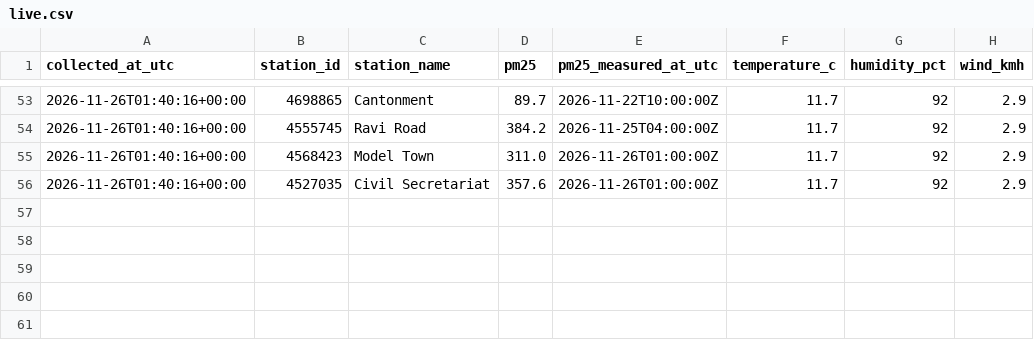
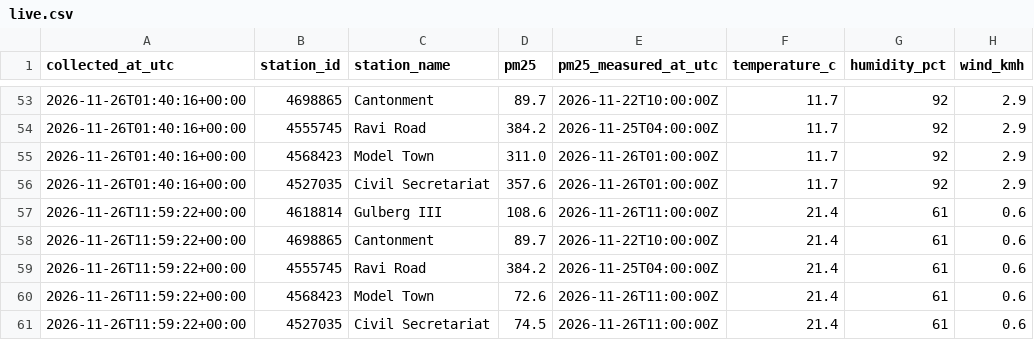
Before and after one commit to sanjum121/lahore-air-quality, a CSV file: data/live.csv, drawn as a sheet; only a part is shown, gaps mark what is left out; the diff names each change by its address in the sheet, - before the commit and + after, or states it on an @@ line.

```diff
--- a/data/live.csv
+++ b/data/live.csv
+row 57: 2026-11-26T11:59:22+00:00 | 4618814 | Gulberg III | 108.6 | 2026-11-26T11:00:00Z | 21.4 | 61 | 0.6
+row 58: 2026-11-26T11:59:22+00:00 | 4698865 | Cantonment | 89.7 | 2026-11-22T10:00:00Z | 21.4 | 61 | 0.6
+row 59: 2026-11-26T11:59:22+00:00 | 4555745 | Ravi Road | 384.2 | 2026-11-25T04:00:00Z | 21.4 | 61 | 0.6
+row 60: 2026-11-26T11:59:22+00:00 | 4568423 | Model Town | 72.6 | 2026-11-26T11:00:00Z | 21.4 | 61 | 0.6
+row 61: 2026-11-26T11:59:22+00:00 | 4527035 | Civil Secretariat | 74.5 | 2026-11-26T11:00:00Z | 21.4 | 61 | 0.6
```
Also changed, not shown: 1 other file.
